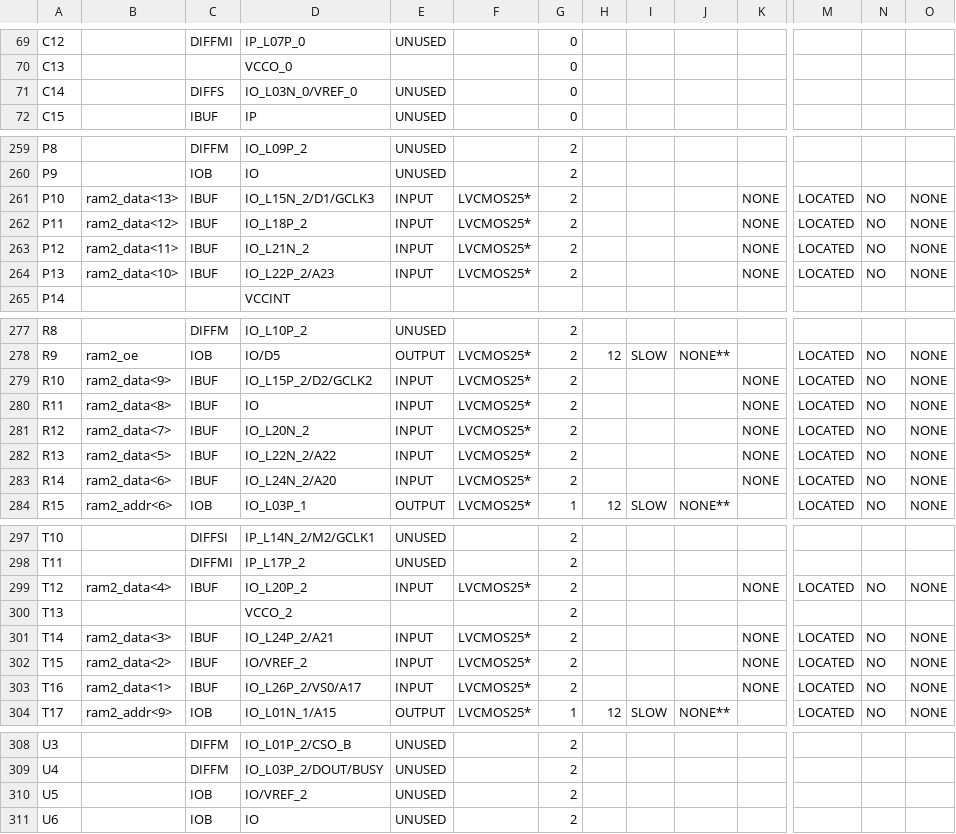
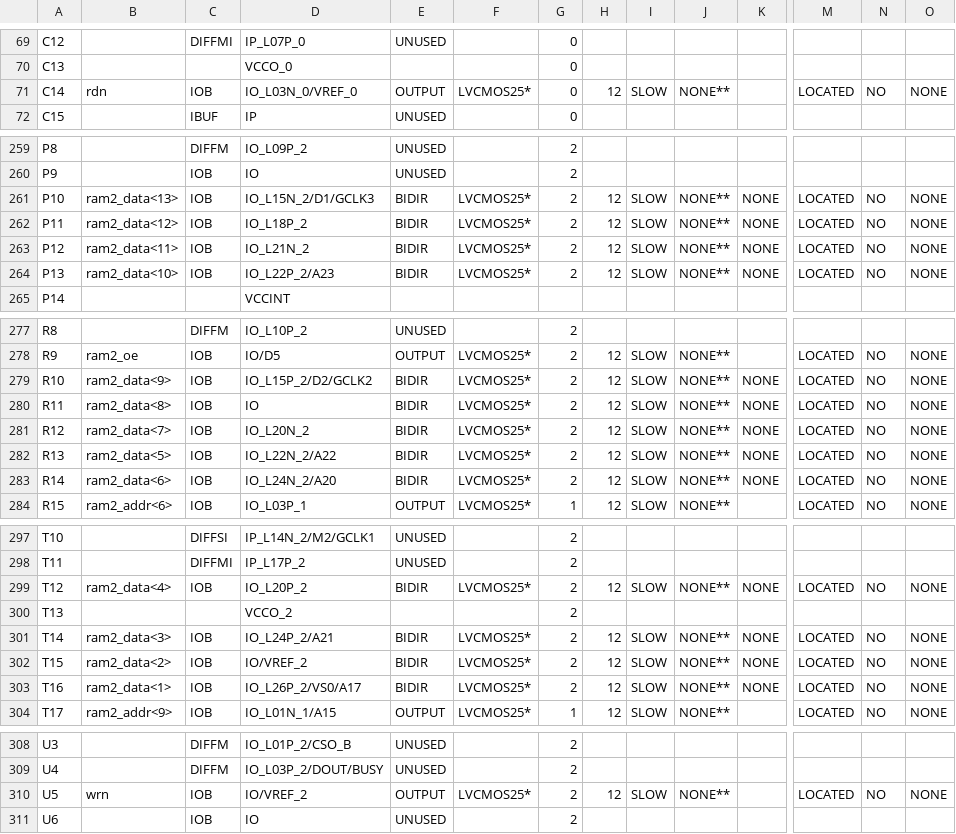
Before and after one commit to yangzj13/mycpu, a CSV file: cpu_pad.csv, drawn as a sheet; only a part is shown, gaps mark what is left out; the diff covers the shown part only; the diff names each change by its address in the sheet, - before the commit and + after, or states it on an @@ line.

```diff
--- a/cpu_pad.csv
+++ b/cpu_pad.csv
-B71: (empty)
+B71: rdn
-C71: DIFFS
+C71: IOB
-E71: UNUSED
+E71: OUTPUT
-F71: (empty)
+F71: LVCMOS25*
-H71: (empty)
+H71: 12
-I71: (empty)
+I71: SLOW
-J71: (empty)
+J71: NONE**
-M71: (empty)
+M71: LOCATED
-N71: (empty)
+N71: NO
-O71: (empty)
+O71: NONE
-C261:C264: IBUF
+C261:C264: IOB
-E261:E264: INPUT
+E261:E264: BIDIR
-H261:H264: (empty)
+H261:H264: 12
-I261:I264: (empty)
+I261:I264: SLOW
-J261:J264: (empty)
+J261:J264: NONE**
-C279:C283: IBUF
+C279:C283: IOB
-E279:E283: INPUT
+E279:E283: BIDIR
-H279:H283: (empty)
+H279:H283: 12
-I279:I283: (empty)
+I279:I283: SLOW
-J279:J283: (empty)
+J279:J283: NONE**
-C299: IBUF
+C299: IOB
-E299: INPUT
+E299: BIDIR
-H299: (empty)
+H299: 12
-I299: (empty)
+I299: SLOW
-J299: (empty)
+J299: NONE**
-C301:C303: IBUF
+C301:C303: IOB
-E301:E303: INPUT
+E301:E303: BIDIR
-H301:H303: (empty)
+H301:H303: 12
-I301:I303: (empty)
+I301:I303: SLOW
-J301:J303: (empty)
+J301:J303: NONE**
-B310: (empty)
+B310: wrn
-E310: UNUSED
+E310: OUTPUT
-F310: (empty)
+F310: LVCMOS25*
-H310: (empty)
+H310: 12
-I310: (empty)
+I310: SLOW
-J310: (empty)
+J310: NONE**
-M310: (empty)
+M310: LOCATED
-N310: (empty)
+N310: NO
-O310: (empty)
+O310: NONE
```
Also changed, not shown: 58 edited cells elsewhere in this file, 57 other files.
